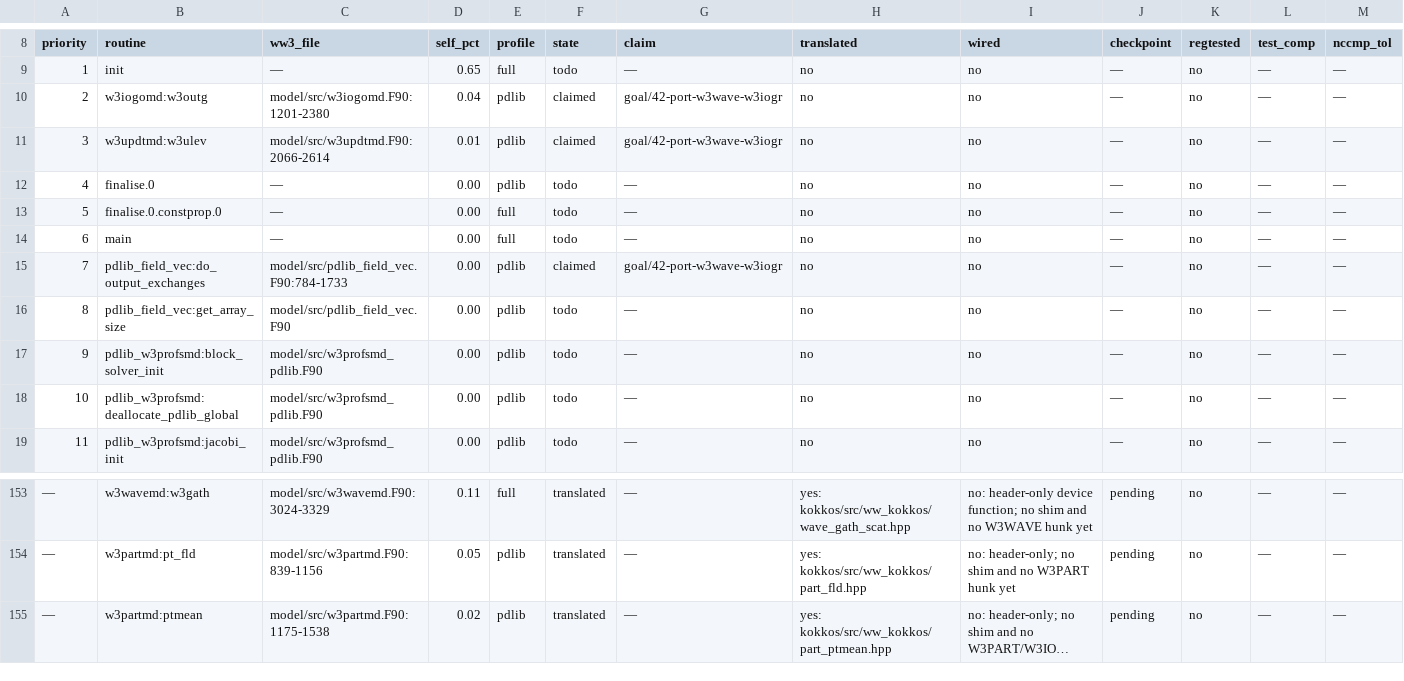
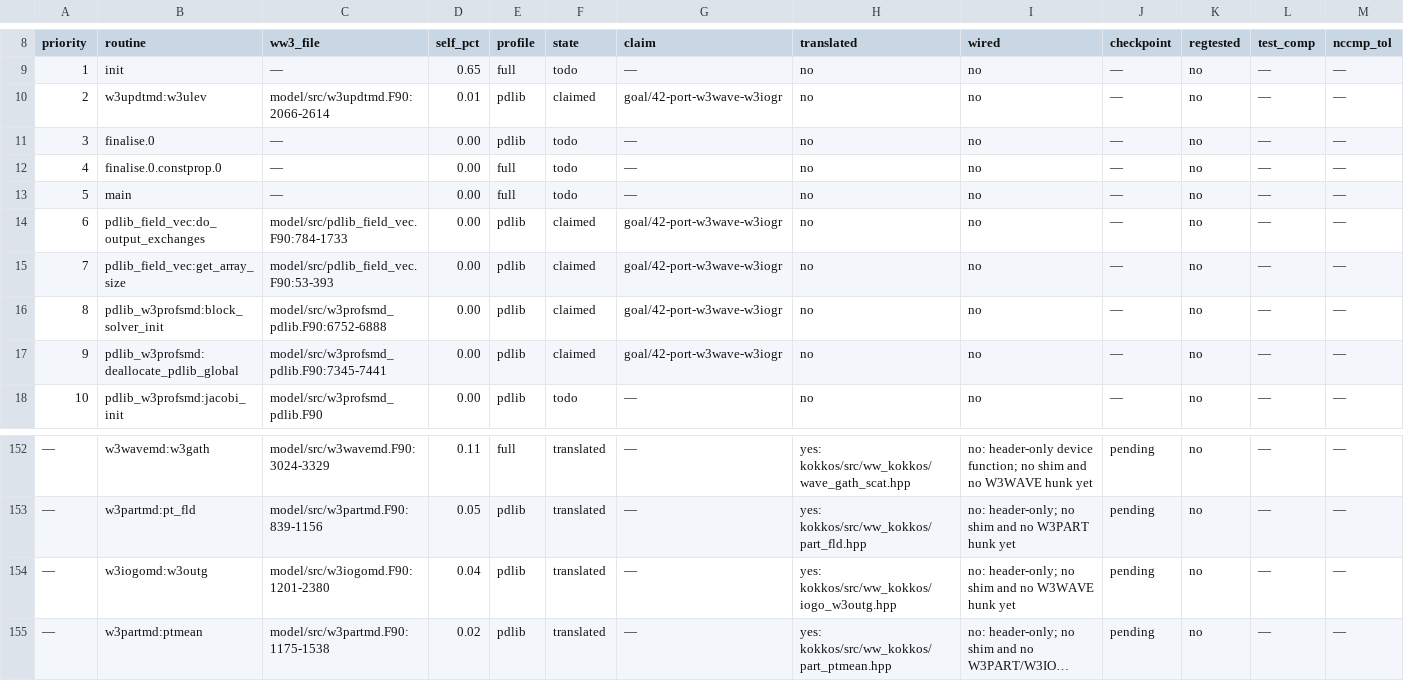
Before and after one commit to h0ffmann/ww3-gpu, a TSV file: kokkos/PORT_TABLE.tsv, drawn as a sheet; only a part is shown, gaps mark what is left out; long unchanged cells end in …; removed rows and columns are numbered as before the commit, all else as after; rows hold the shown columns only; the diff names each change by its address in the sheet, - before the commit and + after, or states it on an @@ line.

```diff
--- a/kokkos/PORT_TABLE.tsv
+++ b/kokkos/PORT_TABLE.tsv
-row 10: 2 | w3iogomd:w3outg | model/src/w3iogomd.F90:1201-2380 | 0.04 | pdlib | claimed | goal/42-port-w3wave-w3iogr | no | no | — | no | — | —
@@ column A (priority) renumbered between rows 10 and 131 @@
-C15 (ww3_file): model/src/pdlib_field_vec.F90
+C15 (ww3_file): model/src/pdlib_field_vec.F90:53-393
-F15:F17 (state): todo
+F15:F17 (state): claimed
-G15:G17 (claim): —
+G15:G17 (claim): goal/42-port-w3wave-w3iogr
-C16 (ww3_file): model/src/w3profsmd_pdlib.F90
+C16 (ww3_file): model/src/w3profsmd_pdlib.F90:6752-6888
-C17 (ww3_file): model/src/w3profsmd_pdlib.F90
+C17 (ww3_file): model/src/w3profsmd_pdlib.F90:7345-7441
+row 154: — | w3iogomd:w3outg | model/src/w3iogomd.F90:1201-2380 | 0.04 | pdlib | translated | — | yes: kokkos/src/ww_kokkos/iogo_w3outg.hpp | no: header-only; no shim and no W3WAVE hunk yet | pending | no | — | —
```
Also changed, not shown: kokkos/port_claims.tsv, kokkos/ports.tsv, 7 other files.
